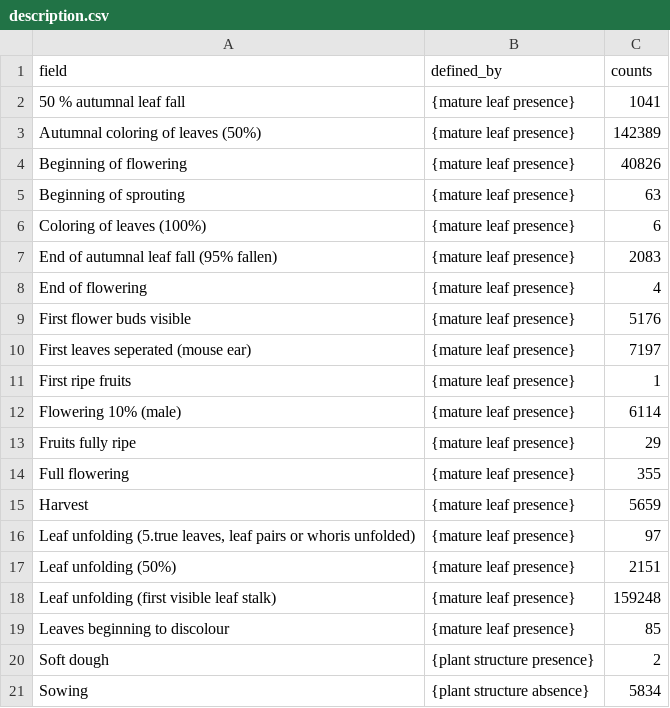
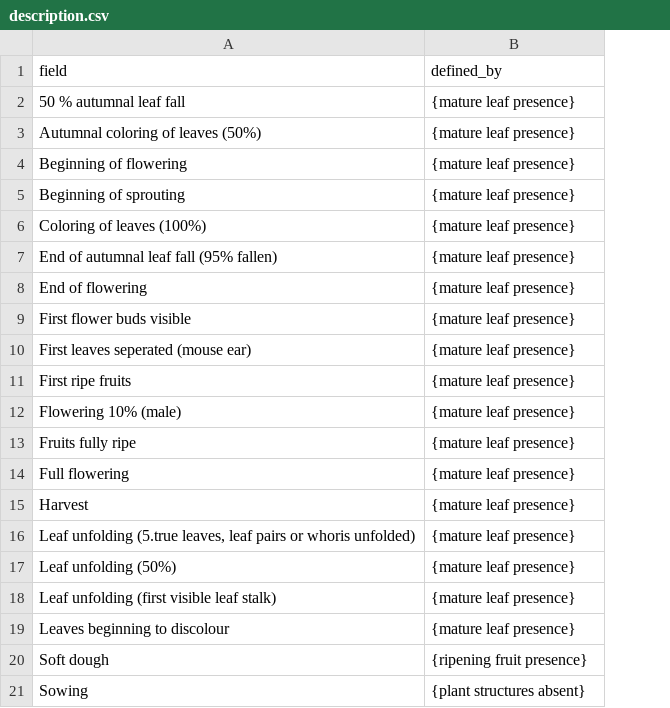
Before and after one commit to edenny/pheno_paper, a CSV file: pep725/config/description.csv, drawn as a sheet; the diff names each change by its address in the sheet, - before the commit and + after, or states it on an @@ line.

```diff
--- a/pep725/config/description.csv
+++ b/pep725/config/description.csv
-column C (counts), rows 2-21: 1041 | 142389 | 40826 | 63 | 6 | 2083 | 4 | 5176 | 7197 | 1 | 6114 | 29 | 355 | 5659 | 97 | 2151 | 159248 | 85 | 2 | 5834
-B20 (defined_by): {plant structure presence}
+B20 (defined_by): {ripening fruit presence}
-B21 (defined_by): {plant structure absence}
+B21 (defined_by): {plant structures absent}
```
Also changed, not shown: pep725/config/mapping.csv, 2 other files.
